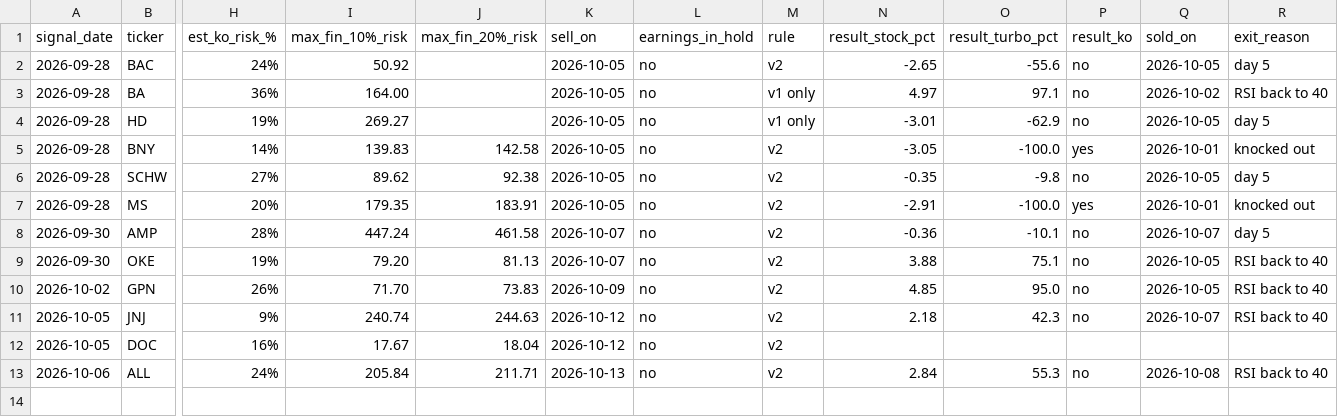
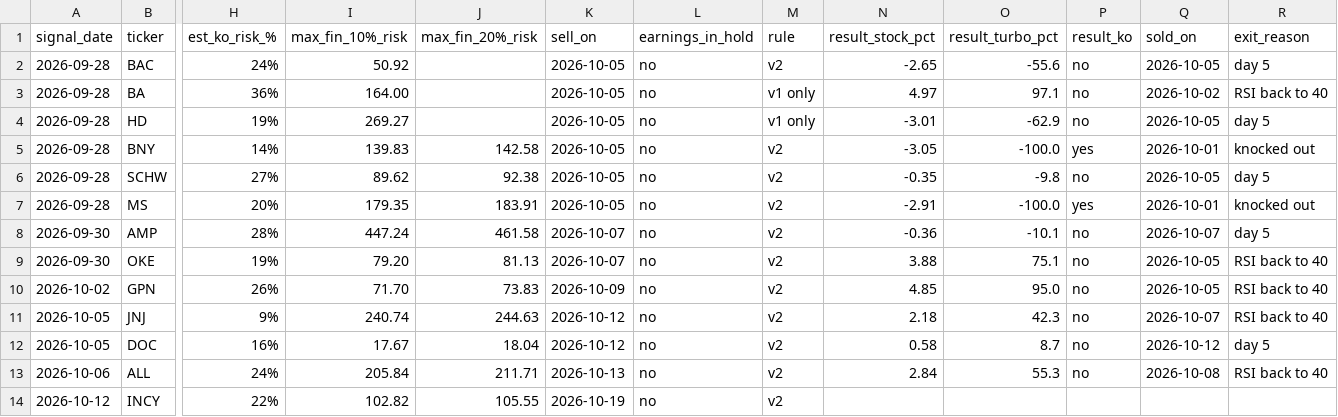
Before and after one commit to vriken/market-flows, a CSV file: rsi-turbo/data/signals.csv, drawn as a sheet; only a part is shown, gaps mark what is left out; rows hold the shown columns only; the diff names each change by its address in the sheet, - before the commit and + after, or states it on an @@ line.

```diff
--- a/rsi-turbo/data/signals.csv
+++ b/rsi-turbo/data/signals.csv
-N12 (result_stock_pct): (empty)
+N12 (result_stock_pct): 0.58
-O12 (result_turbo_pct): (empty)
+O12 (result_turbo_pct): 8.7
-P12 (result_ko): (empty)
+P12 (result_ko): no
-Q12 (sold_on): (empty)
+Q12 (sold_on): 2026-10-12
-R12 (exit_reason): (empty)
+R12 (exit_reason): day 5
+row 14: 2026-10-12 | INCY | 22% | 102.82 | 105.55 | 2026-10-19 | no | v2
```
Also changed, not shown: 3 other files.
